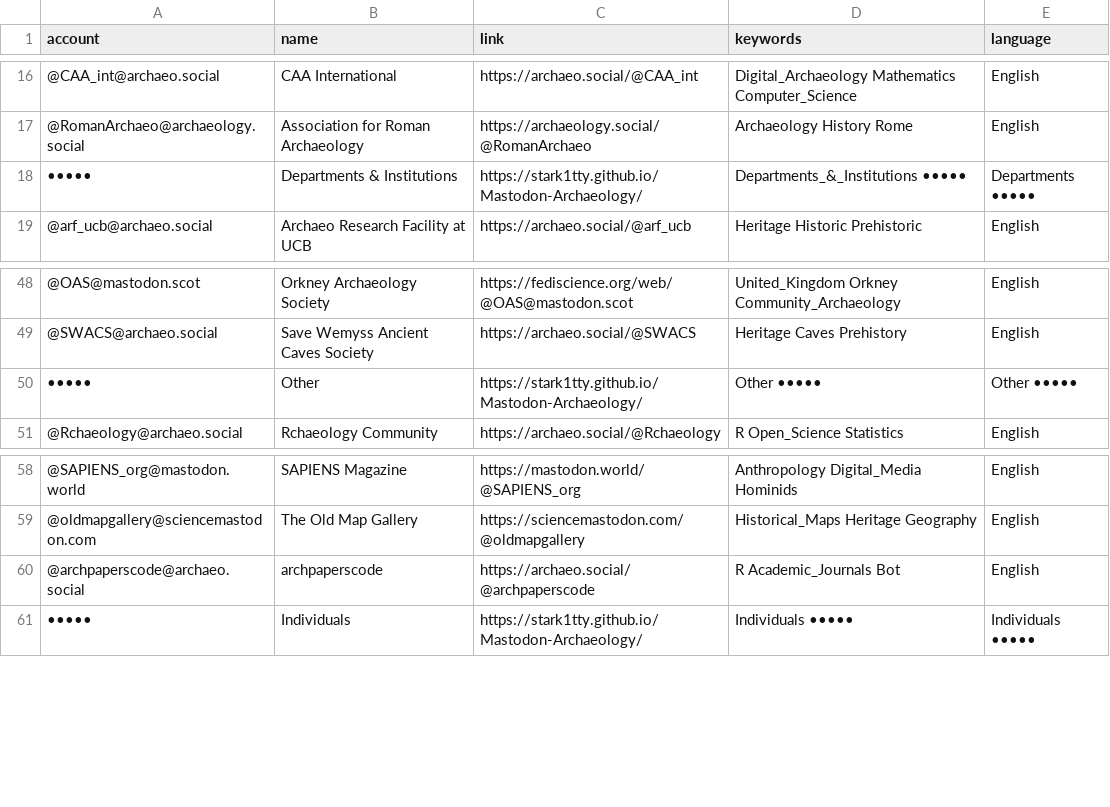
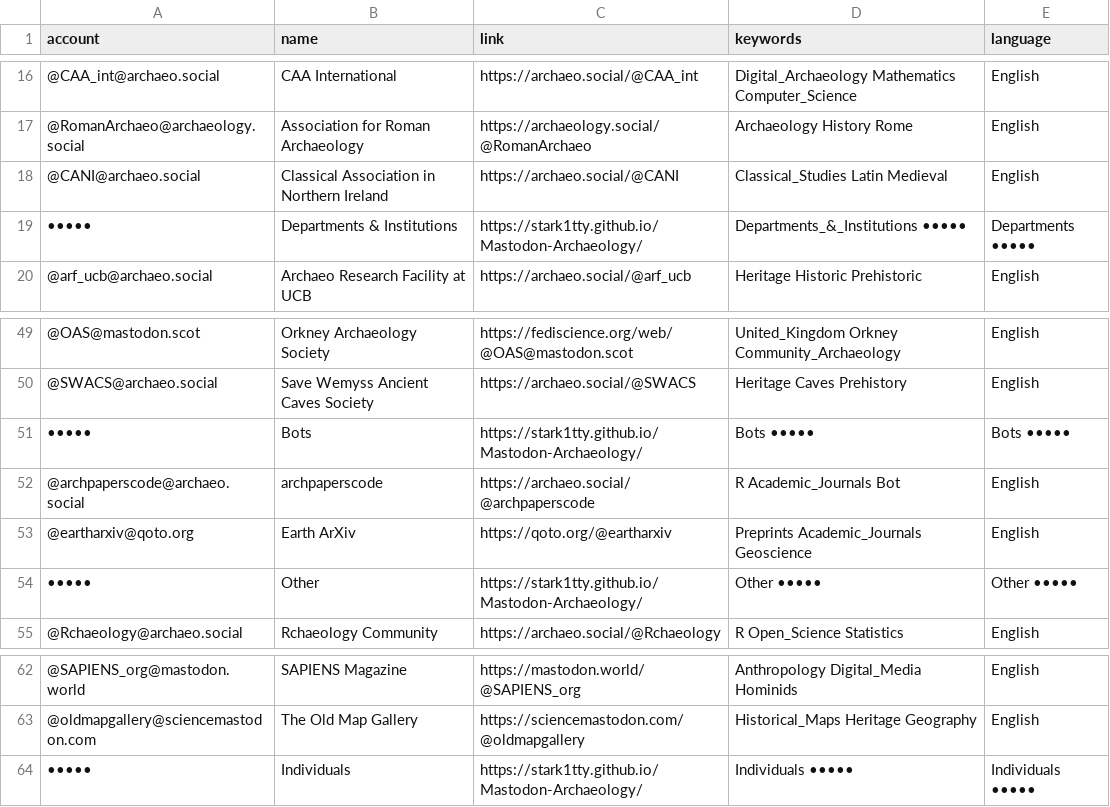
Before and after one commit to steko/Mastodon-Archaeology, a CSV file: resources/users.csv, drawn as a sheet; only a part is shown, gaps mark what is left out.

Commit message:
Update users.csv
added bots cat

```diff
--- a/resources/users.csv
+++ b/resources/users.csv
@@ -17,2 +17,3 @@ account,name,link,keywords,language
 @RomanArchaeo@archaeology.social,Association for Roman Archaeology,https://archaeology.social/@RomanArchaeo,Archaeology History Rome,English
+@CANI@archaeo.social,Classical Association in Northern Ireland,https://archaeo.social/@CANI,Classical_Studies Latin Medieval,English
 •••••,Departments & Institutions,https://stark1tty.github.io/Mastodon-Archaeology/,Departments_&_Institutions •••••,Departments •••••
@@ -49,2 +50,5 @@ account,name,link,keywords,language
 @SWACS@archaeo.social,Save Wemyss Ancient Caves Society,https://archaeo.social/@SWACS,Heritage Caves Prehistory,English
+•••••,Bots,https://stark1tty.github.io/Mastodon-Archaeology/,Bots •••••,Bots •••••
+@archpaperscode@archaeo.social,archpaperscode,https://archaeo.social/@archpaperscode,R Academic_Journals Bot,English
+@eartharxiv@qoto.org,Earth ArXiv,https://qoto.org/@eartharxiv,Preprints Academic_Journals Geoscience,English
 •••••,Other,https://stark1tty.github.io/Mastodon-Archaeology/,Other •••••,Other •••••
@@ -59,3 +63,2 @@ account,name,link,keywords,language
 @oldmapgallery@sciencemastodon.com,The Old Map Gallery,https://sciencemastodon.com/@oldmapgallery,Historical_Maps Heritage Geography,English
-@archpaperscode@archaeo.social,archpaperscode,https://archaeo.social/@archpaperscode,R Academic_Journals Bot,English
 •••••,Individuals,https://stark1tty.github.io/Mastodon-Archaeology/,Individuals •••••,Individuals •••••
```
